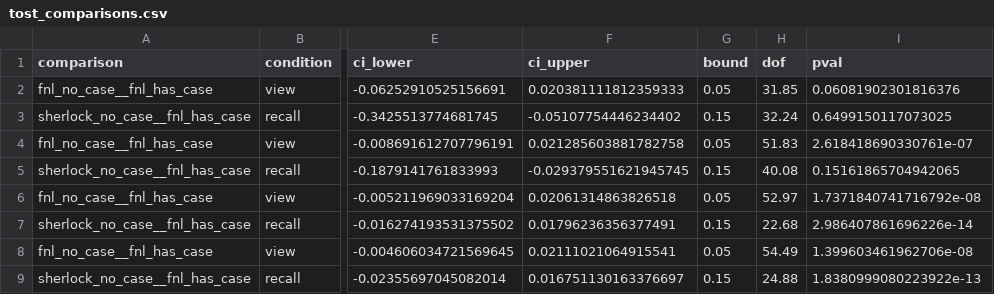
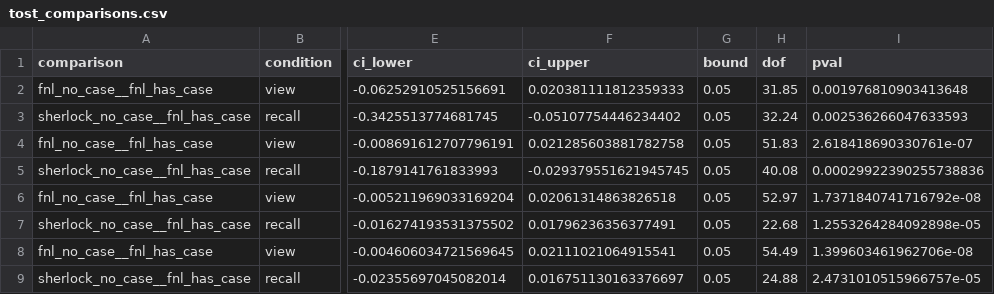
Before and after one commit to cosanlab/headcase, a CSV file: analysis/tost_comparisons.csv, drawn as a sheet; only a part is shown, gaps mark what is left out; the diff names each change by its address in the sheet, - before the commit and + after, or states it on an @@ line.

```diff
--- a/analysis/tost_comparisons.csv
+++ b/analysis/tost_comparisons.csv
-I2 (pval): 0.06081902301816376
+I2 (pval): 0.001976810903413648
-G3 (bound): 0.15
+G3 (bound): 0.05
-I3 (pval): 0.6499150117073025
+I3 (pval): 0.002536266047633593
-G5 (bound): 0.15
+G5 (bound): 0.05
-I5 (pval): 0.15161865704942065
+I5 (pval): 0.00029922390255738836
-G7 (bound): 0.15
+G7 (bound): 0.05
-I7 (pval): 2.986407861696226e-14
+I7 (pval): 1.2553264284092898e-05
-G9 (bound): 0.15
+G9 (bound): 0.05
-I9 (pval): 1.8380999080223922e-13
+I9 (pval): 2.4731010515966757e-05
```
Also changed, not shown: analysis/tost_comparisons_excluded_subs.csv, 31 other files.
